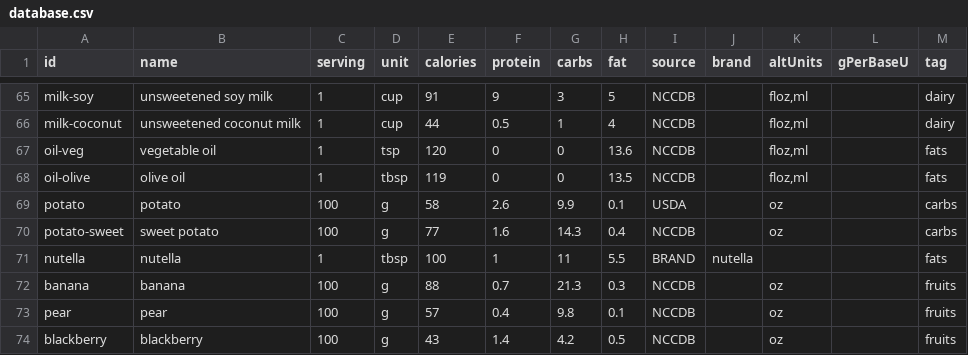
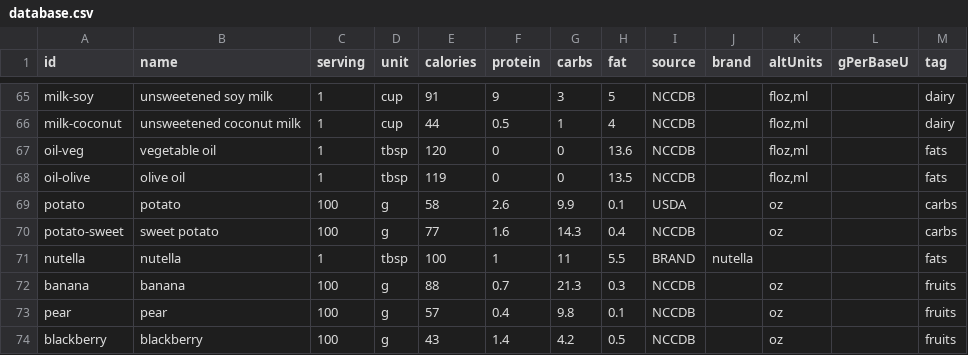
Before and after one commit to nadimyounes111-del/macros, a CSV file: database.csv, drawn as a sheet; only a part is shown, gaps mark what is left out.

```diff
--- a/database.csv
+++ b/database.csv
@@ -66,3 +66,3 @@ milk-soy,unsweetened soy milk,1,cup,91,9,3,5,NCCDB,,"floz,ml",,dairy
 milk-coconut,unsweetened coconut milk,1,cup,44,0.5,1,4,NCCDB,,"floz,ml",,dairy
-oil-veg,vegetable oil,1,tsp,120,0,0,13.6,NCCDB,,"floz,ml",,fats
+oil-veg,vegetable oil,1,tbsp,120,0,0,13.6,NCCDB,,"floz,ml",,fats
 oil-olive,olive oil,1,tbsp,119,0,0,13.5,NCCDB,,"floz,ml",,fats
```
Also changed, not shown: 1 other file.
